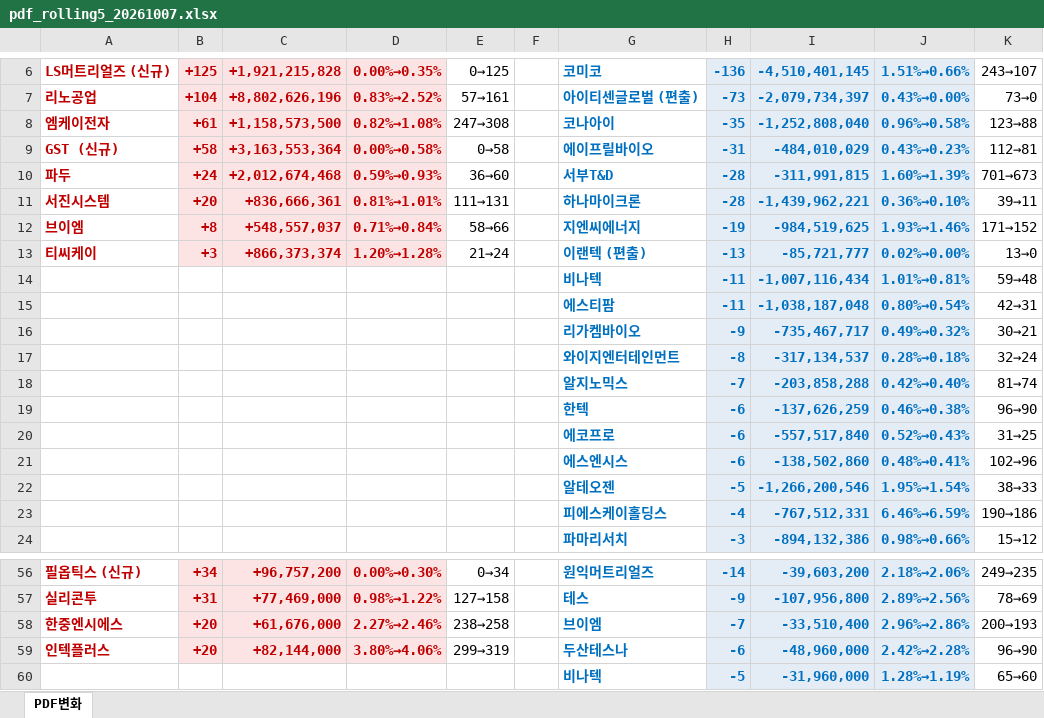
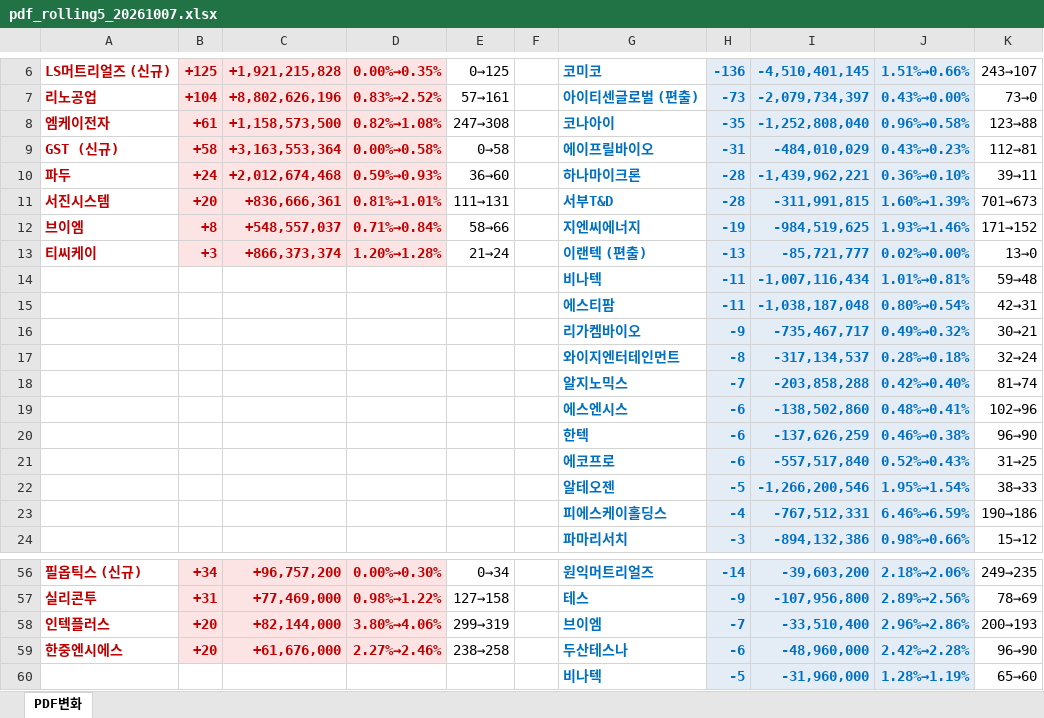
Before and after one commit to unrevr15/etf-reports, an Excel workbook: reports/pdf_rolling5_20261007.xlsx, sheet PDF변화, drawn as a sheet; only a part is shown, gaps mark what is left out; values as stored, in another font and other column widths than the file's, no borders; the diff names each change by its address in the sheet, - before the commit and + after, or states it on an @@ line.

```diff
--- a/reports/pdf_rolling5_20261007.xlsx (sheet PDF변화)
+++ b/reports/pdf_rolling5_20261007.xlsx (sheet PDF변화)
-G10: 서부T&D
+G10: 하나마이크론
-I10: -311,991,815
+I10: -1,439,962,221
-J10: 1.60%→1.39%
+J10: 0.36%→0.10%
-K10: 701→673
+K10: 39→11
-G11: 하나마이크론
+G11: 서부T&D
-I11: -1,439,962,221
+I11: -311,991,815
-J11: 0.36%→0.10%
+J11: 1.60%→1.39%
-K11: 39→11
+K11: 701→673
@@ row 21 moved to row 19: 에스엔시스 @@
-A58: 한중엔시에스
+A58: 인텍플러스
-C58: +61,676,000
+C58: +82,144,000
-D58: 2.27%→2.46%
+D58: 3.80%→4.06%
-E58: 238→258
+E58: 299→319
-A59: 인텍플러스
+A59: 한중엔시에스
-C59: +82,144,000
+C59: +61,676,000
-D59: 3.80%→4.06%
+D59: 2.27%→2.46%
-E59: 299→319
+E59: 238→258
```
Also changed, not shown: reports/pdf_change_20261007.xlsx.
